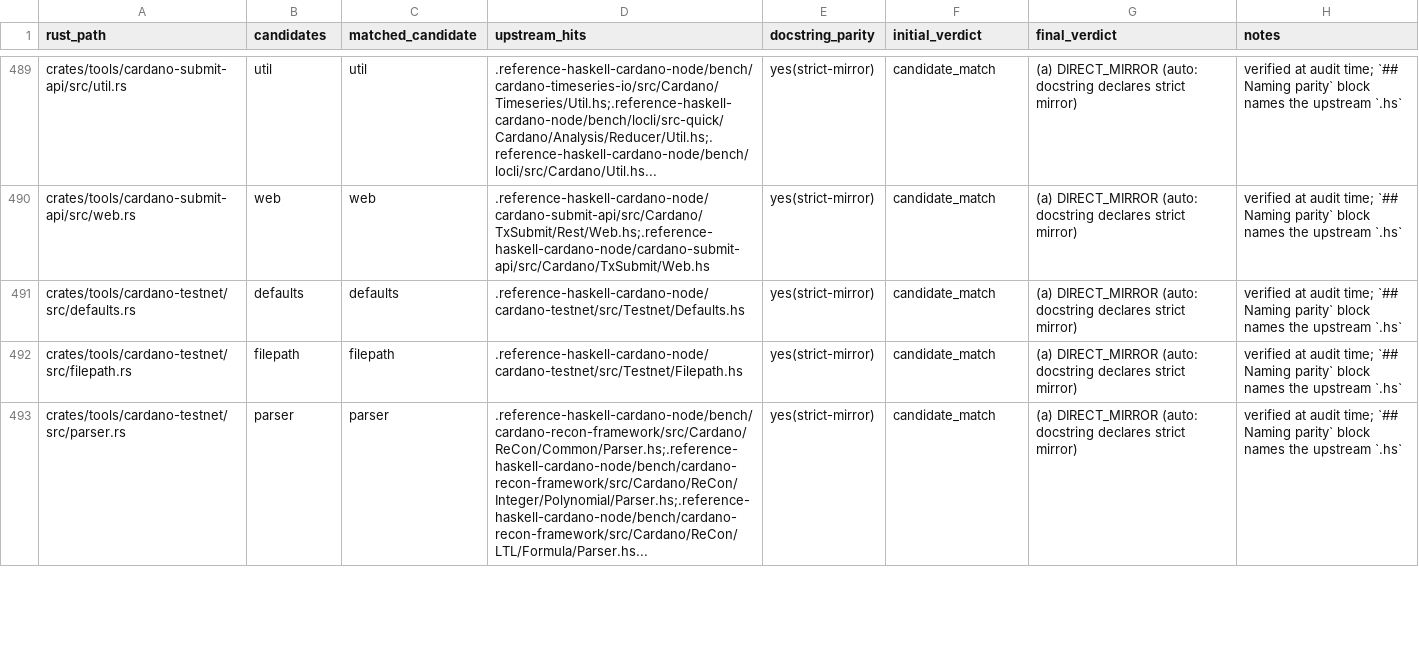
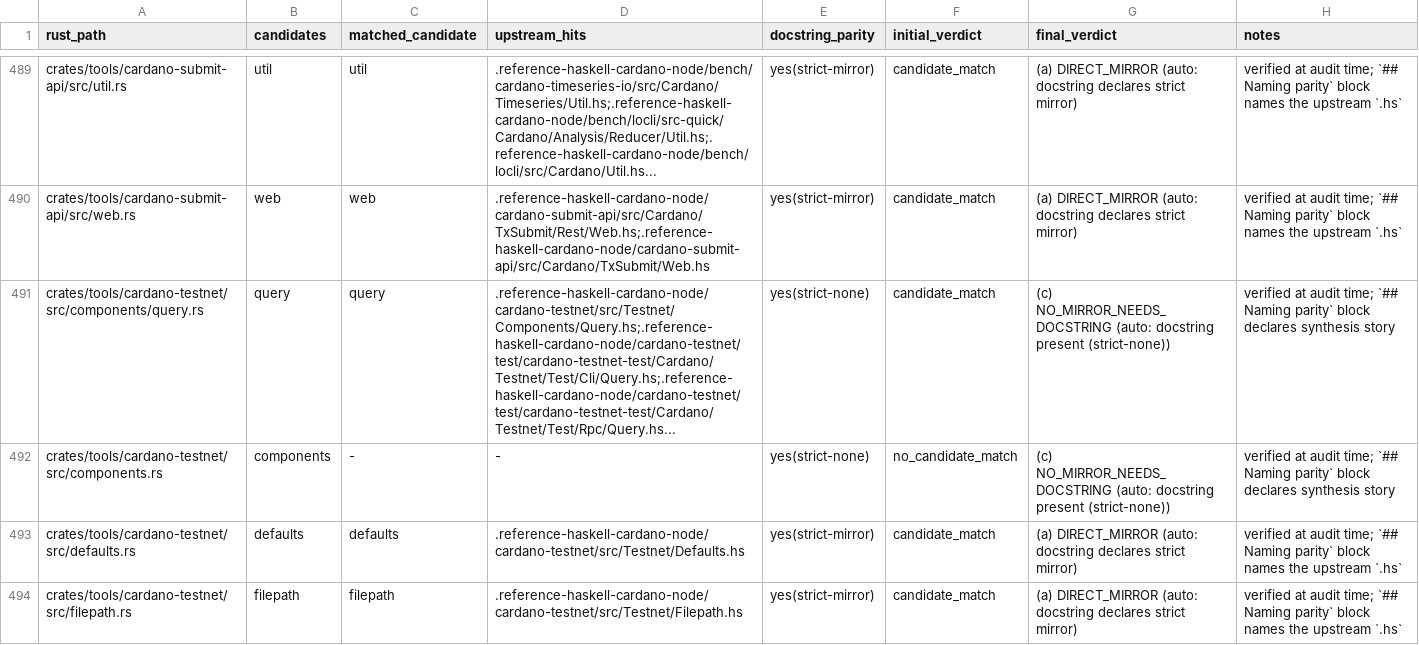
Before and after one commit to Yggdrasil-node/Cardano-node, a TSV file: docs/strict-mirror-audit.tsv, drawn as a sheet; only a part is shown, gaps mark what is left out; the shorter side is filled out with more unchanged rows.

```diff
--- a/docs/strict-mirror-audit.tsv
+++ b/docs/strict-mirror-audit.tsv
@@ -490,2 +490,4 @@ crates/tools/cardano-submit-api/src/util.rs	util	util	.reference-haskell-cardano
 crates/tools/cardano-submit-api/src/web.rs	web	web	.reference-haskell-cardano-node/cardano-submit-api/src/Cardano/TxSubmit/Rest/Web.hs;.reference-haskell-cardano-node/cardano-submit-api/src/Cardano/TxSubmit/Web.hs	yes(strict-mirror)	candidate_match	(a) DIRECT_MIRROR (auto: docstring declares strict mirror)	verified at audit time; `## Naming parity` block names the upstream `.hs`
+crates/tools/cardano-testnet/src/components/query.rs	query	query	.reference-haskell-cardano-node/cardano-testnet/src/Testnet/Components/Query.hs;.reference-haskell-cardano-node/cardano-testnet/test/cardano-testnet-test/Cardano/Testnet/Test/Cli/Query.hs;.reference-haskell-cardano-node/cardano-testnet/test/cardano-testnet-test/Cardano/Testnet/Test/Rpc/Query.hs...	yes(strict-none)	candidate_match	(c) NO_MIRROR_NEEDS_DOCSTRING (auto: docstring present (strict-none))	verified at audit time; `## Naming parity` block declares synthesis story
+crates/tools/cardano-testnet/src/components.rs	components	-	-	yes(strict-none)	no_candidate_match	(c) NO_MIRROR_NEEDS_DOCSTRING (auto: docstring present (strict-none))	verified at audit time; `## Naming parity` block declares synthesis story
 crates/tools/cardano-testnet/src/defaults.rs	defaults	defaults	.reference-haskell-cardano-node/cardano-testnet/src/Testnet/Defaults.hs	yes(strict-mirror)	candidate_match	(a) DIRECT_MIRROR (auto: docstring declares strict mirror)	verified at audit time; `## Naming parity` block names the upstream `.hs`
```
Also changed, not shown: 4 other files.
